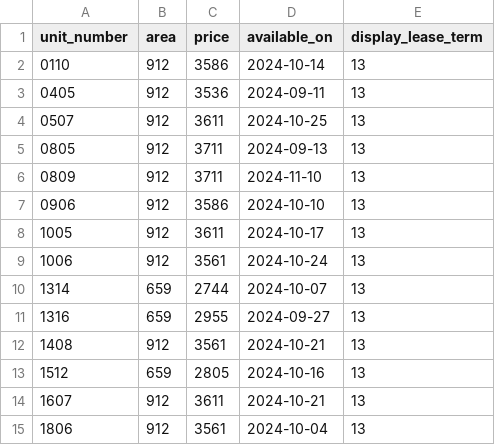
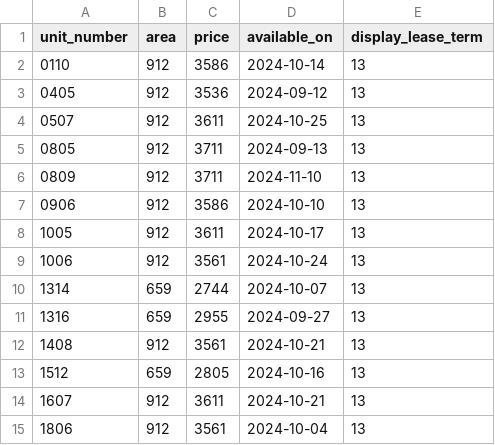
Before and after one commit to hellomikelo/apt-price-tracker, a CSV file: newest_prices_grove.csv, drawn as a sheet.

```diff
--- a/newest_prices_grove.csv
+++ b/newest_prices_grove.csv
@@ -2,3 +2,3 @@ unit_number,area,price,available_on,display_lease_term
 0110,912,3586,2024-10-14,13
-0405,912,3536,2024-09-11,13
+0405,912,3536,2024-09-12,13
 0507,912,3611,2024-10-25,13
```
